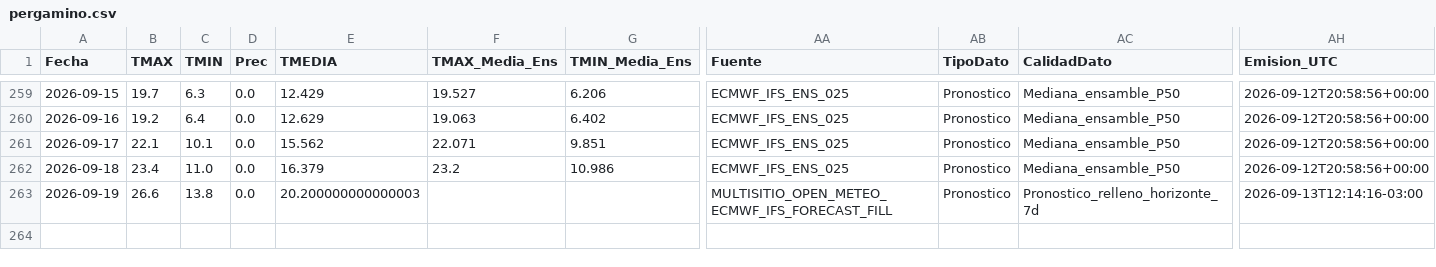
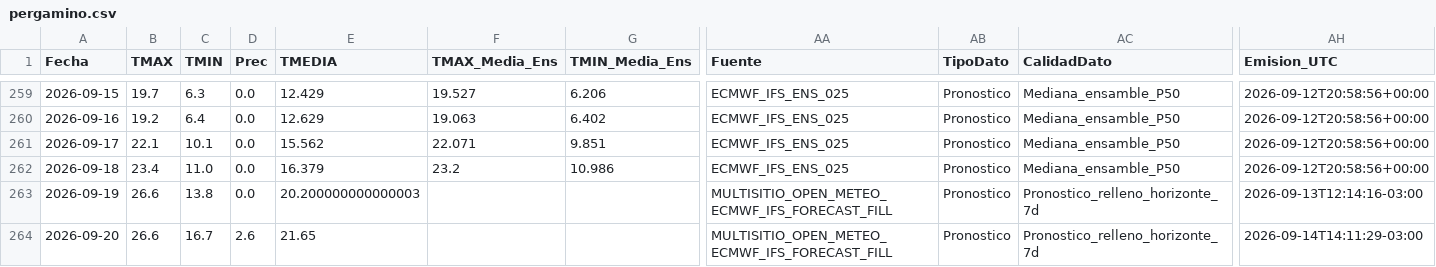
Before and after one commit to PREDWEEM/MULTISITIO, a CSV file: data/meteo_sitios/pergamino.csv, drawn as a sheet; only a part is shown, gaps mark what is left out; rows hold the shown columns only; the diff names each change by its address in the sheet, - before the commit and + after, or states it on an @@ line.

```diff
--- a/data/meteo_sitios/pergamino.csv
+++ b/data/meteo_sitios/pergamino.csv
+row 264: 2026-09-20 | 26.6 | 16.7 | 2.6 | 21.65 |  |  | MULTISITIO_OPEN_METEO_ECMWF_IFS_FORECAST_FILL | Pronostico | Pronostico_relleno_horizonte_7d | 2026-09-14T14:11:29-03:00
```
Also changed, not shown: data/meteo_sitios/azul.csv, data/meteo_sitios/balcarce.csv, 5 other files.
